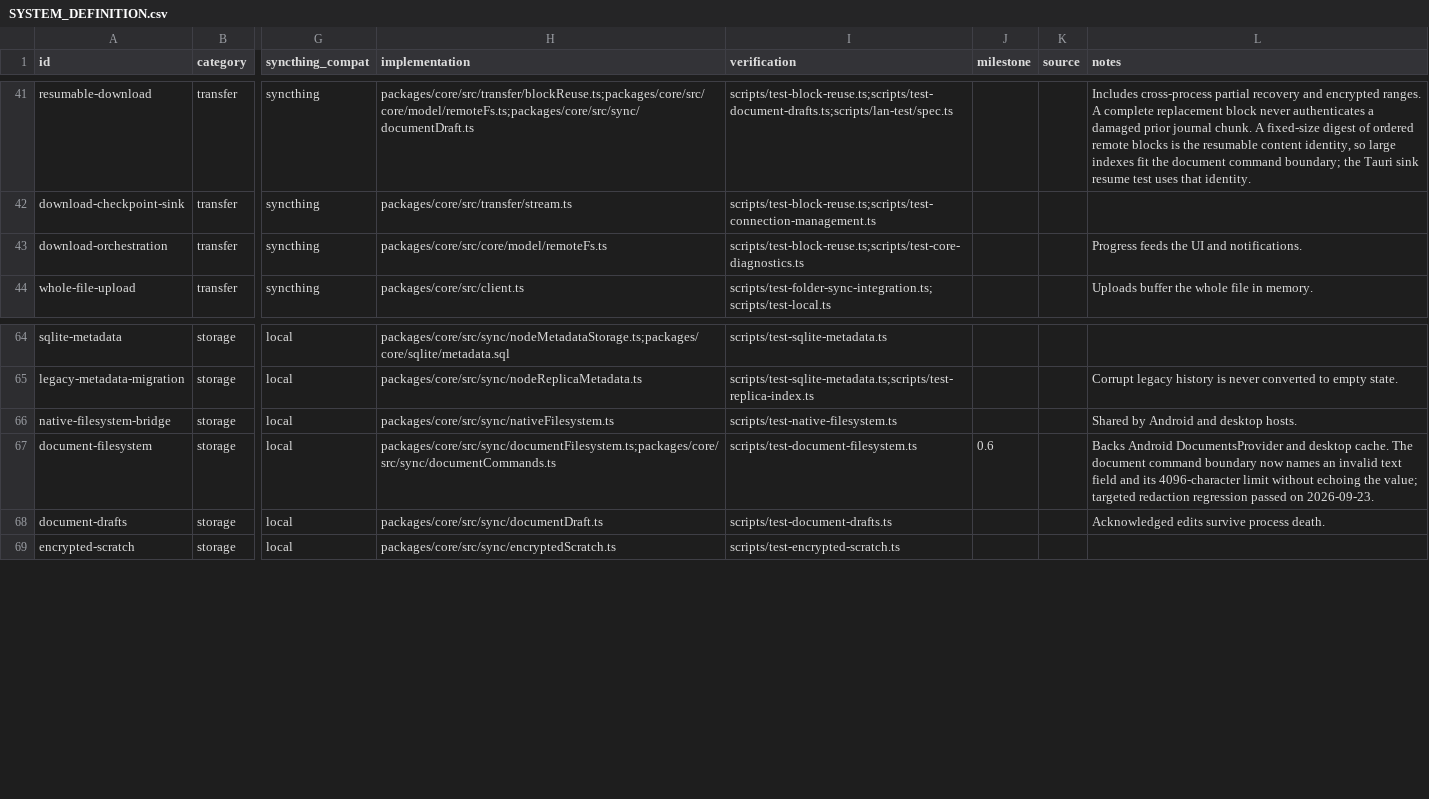
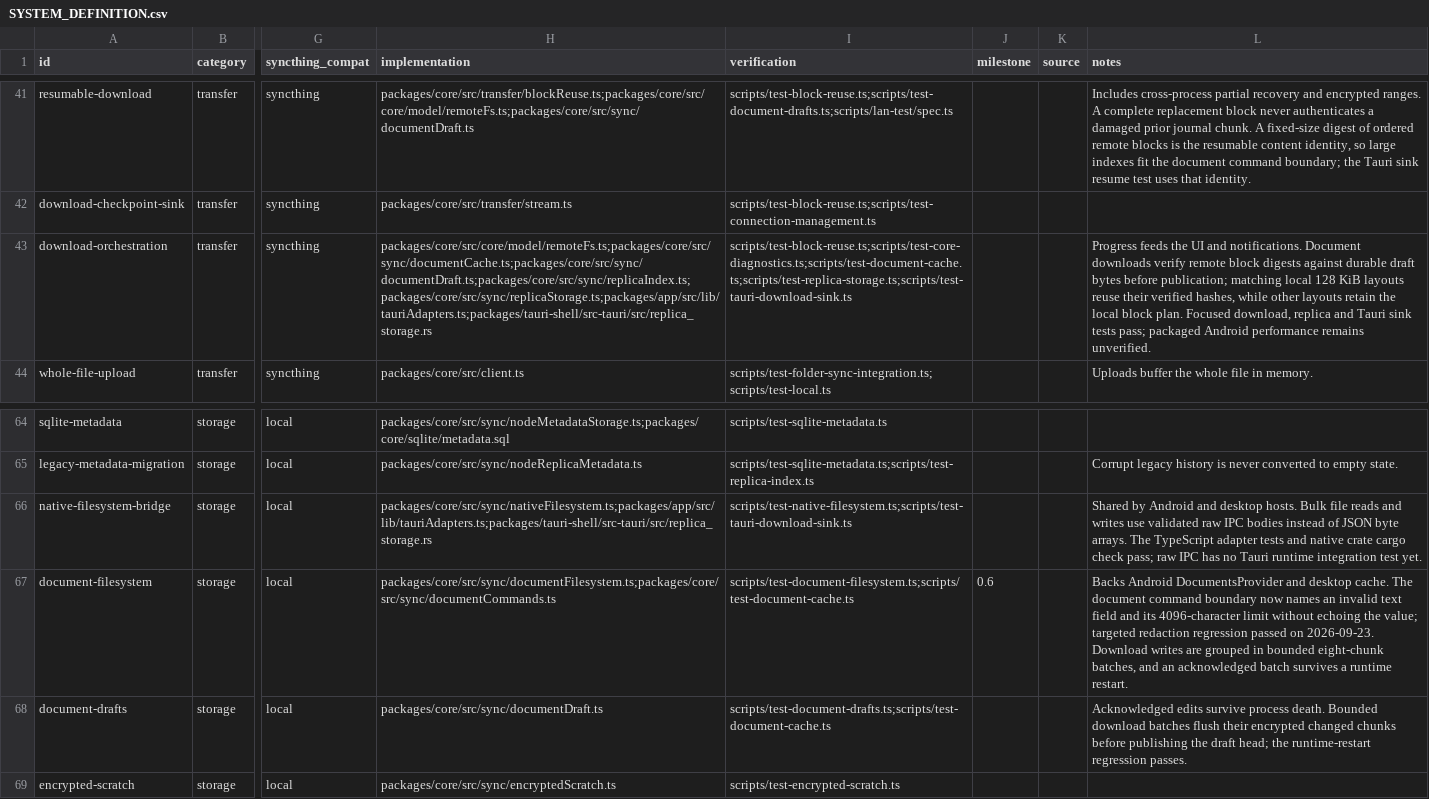
Before and after one commit to yeus/syncpeer, a CSV file: SYSTEM_DEFINITION.csv, drawn as a sheet; only a part is shown, gaps mark what is left out; the diff names each change by its address in the sheet, - before the commit and + after, or states it on an @@ line.

Commit message:
Batch encrypted document download writes

```diff
--- a/SYSTEM_DEFINITION.csv
+++ b/SYSTEM_DEFINITION.csv
-H43 (implementation): packages/core/src/core/model/remoteFs.ts
+H43 (implementation): packages/core/src/core/model/remoteFs.ts;packages/core/src/sync/documentCache.ts;packages/core/src/sync/documentDraft.ts;packages/core/src/sync/replicaIndex.ts;packages/core/src/sync/replicaStorage.ts;packages/app/src/lib/tauriAdapters.ts;packages/tauri-shell/src-tauri/src/replica_storage.rs
-I43 (verification): scripts/test-block-reuse.ts;scripts/test-core-diagnostics.ts
+I43 (verification): scripts/test-block-reuse.ts;scripts/test-core-diagnostics.ts;scripts/test-document-cache.ts;scripts/test-replica-storage.ts;scripts/test-tauri-download-sink.ts
-L43 (notes): …and notifications.
+L43 (notes): …and notifications. Document downloads verify remote block digests against durable draft bytes before publication; matching local 128 KiB layouts reuse their verified hashes, while other layouts retain the local block plan. Focused download, replica and Tauri sink tests pass; packaged Android performance remains unverified.
-H66 (implementation): packages/core/src/sync/nativeFilesystem.ts
+H66 (implementation): packages/core/src/sync/nativeFilesystem.ts;packages/app/src/lib/tauriAdapters.ts;packages/tauri-shell/src-tauri/src/replica_storage.rs
-I66 (verification): scripts/test-native-filesystem.ts
+I66 (verification): scripts/test-native-filesystem.ts;scripts/test-tauri-download-sink.ts
-L66 (notes): …desktop hosts.
+L66 (notes): …desktop hosts. Bulk file reads and writes use validated raw IPC bodies instead of JSON byte arrays. The TypeScript adapter tests and native crate cargo check pass; raw IPC has no Tauri runtime integration test yet.
-I67 (verification): scripts/test-document-filesystem.ts
+I67 (verification): scripts/test-document-filesystem.ts;scripts/test-document-cache.ts
-L67 (notes): …on 2026-09-23.
+L67 (notes): …on 2026-09-23. Download writes are grouped in bounded eight-chunk batches, and an acknowledged batch survives a runtime restart.
-I68 (verification): scripts/test-document-drafts.ts
+I68 (verification): scripts/test-document-drafts.ts;scripts/test-document-cache.ts
-L68 (notes): …process death.
+L68 (notes): …process death. Bounded download batches flush their encrypted changed chunks before publishing the draft head; the runtime-restart regression passes.
```
Also changed, not shown: 17 other files.
